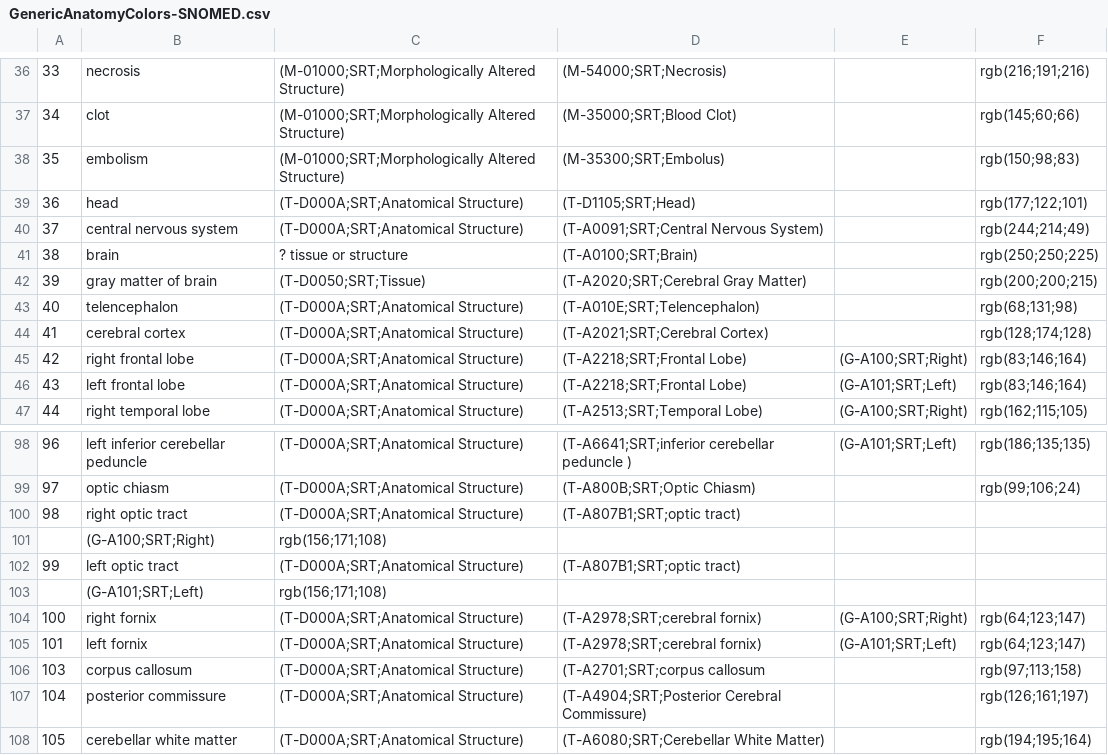
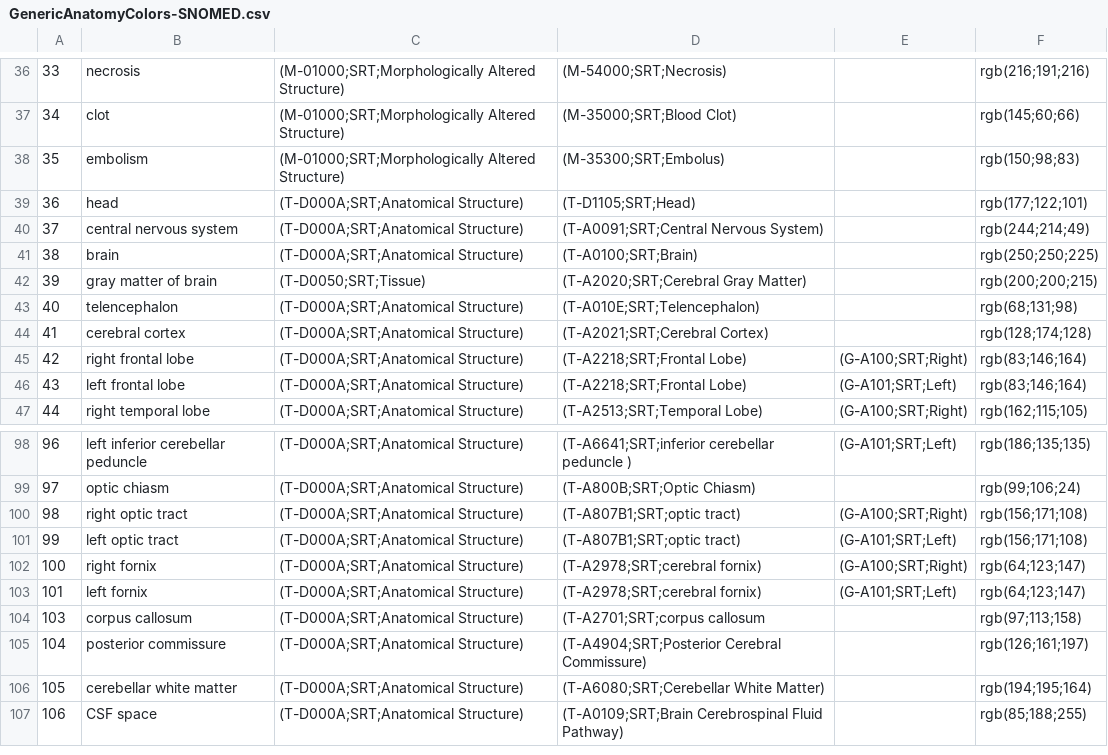
Before and after one commit to QIICR/QuantitativeReporting, a CSV file: Resources/StandardTerminology/GenericAnatomyColors-SNOMED.csv, drawn as a sheet; only a part is shown, gaps mark what is left out; the shorter side is filled out with more unchanged rows; removed rows and columns are numbered as before the commit, all else as after; the diff names each change by its address in the sheet, - before the commit and + after, or states it on an @@ line.

Commit message:
BUG: fixing newlines and missing category for brain

```diff
--- a/Resources/StandardTerminology/GenericAnatomyColors-SNOMED.csv
+++ b/Resources/StandardTerminology/GenericAnatomyColors-SNOMED.csv
-C41: ? tissue or structure
+C41: (T-D000A;SRT;Anatomical Structure)
-E100: (empty)
+E100: (G-A100;SRT;Right)
-F100: (empty)
+F100: rgb(156;171;108)
-row 101:  | (G-A100;SRT;Right) | rgb(156;171;108)
-E101: (empty)
+E101: (G-A101;SRT;Left)
-F101: (empty)
+F101: rgb(156;171;108)
-row 103:  | (G-A101;SRT;Left) | rgb(156;171;108)
```
